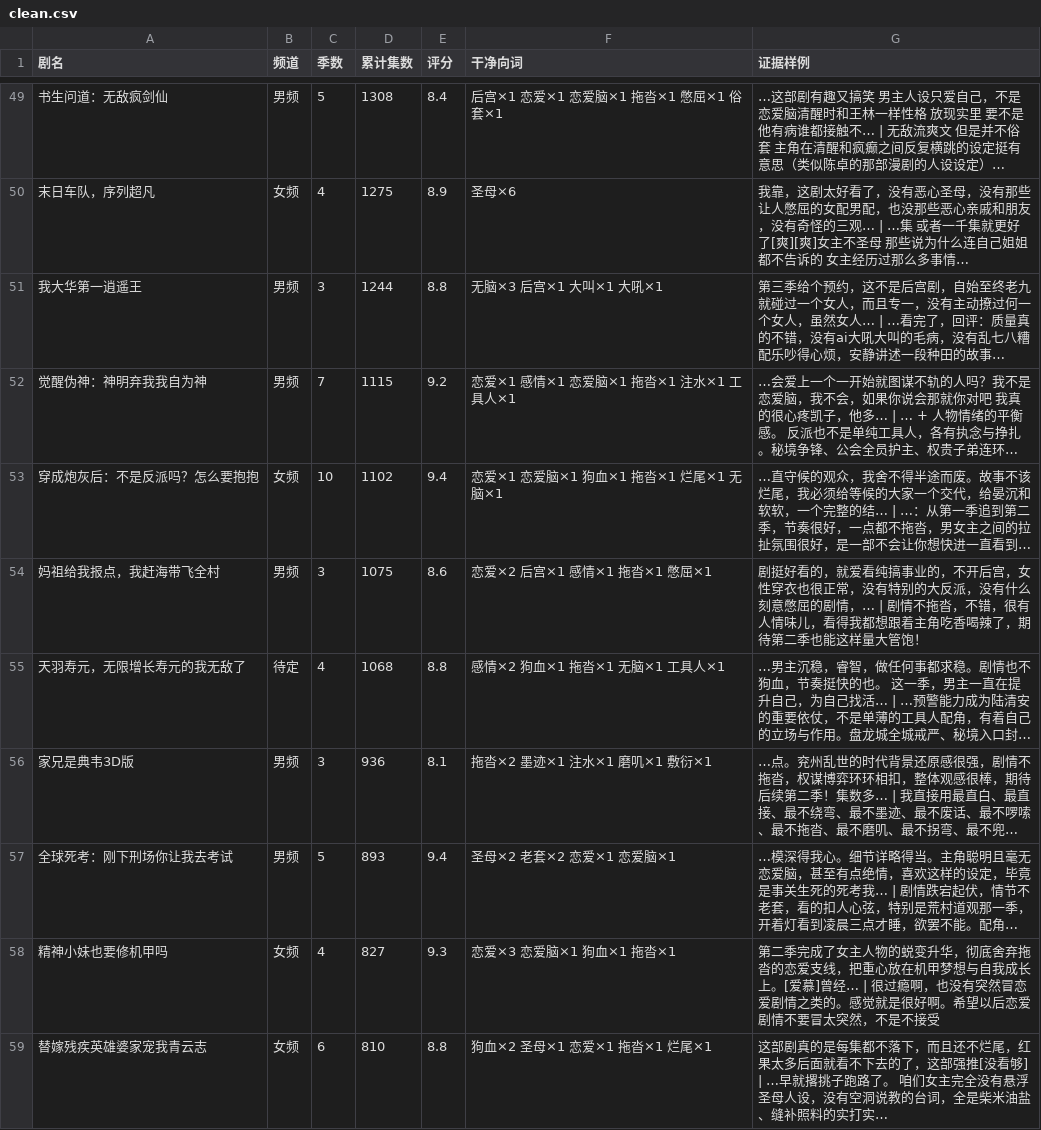
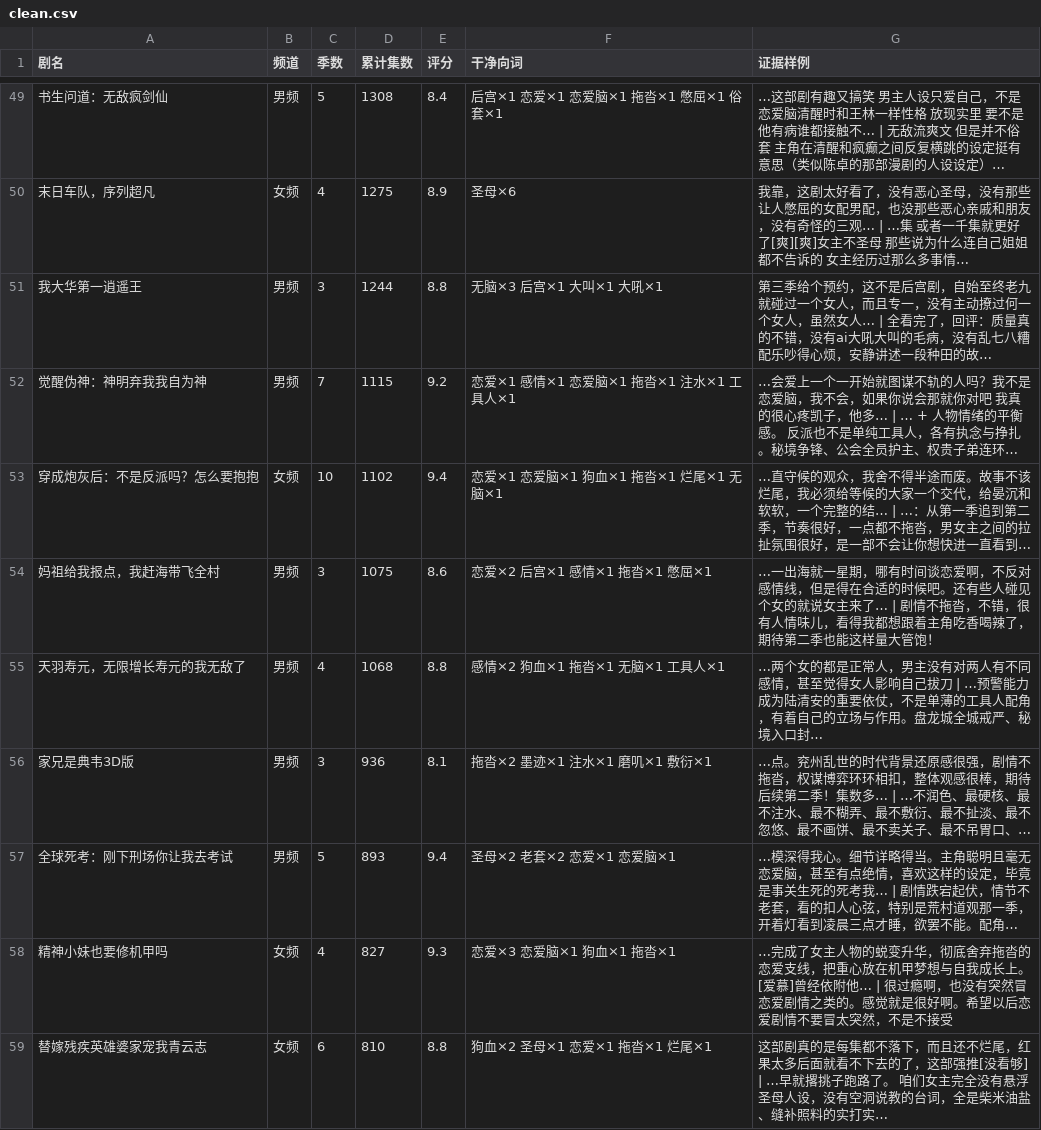
Before and after one commit to 11os/hongguo-longdrama-list, a CSV file: clean.csv, drawn as a sheet; only a part is shown, gaps mark what is left out; the diff covers the shown part only.

```diff
--- a/clean.csv
+++ b/clean.csv
@@ -50,10 +50,10 @@
 末日车队，序列超凡,女频,4,1275,8.9,圣母×6,我靠，这剧太好看了，没有恶心圣母，没有那些让人憋屈的女配男配，也没那些恶心亲戚和朋友，没有奇怪的三观… | …集 或者一千集就更好了[爽][爽]女主不圣母 那些说为什么连自己姐姐都不告诉的 女主经历过那么多事情…
-我大华第一逍遥王,男频,3,1244,8.8,无脑×3 后宫×1 大叫×1 大吼×1,第三季给个预约，这不是后宫剧，自始至终老九就碰过一个女人，而且专一，没有主动撩过何一个女人，虽然女人… | …看完了，回评：质量真的不错，没有ai大吼大叫的毛病，没有乱七八糟配乐吵得心烦，安静讲述一段种田的故事…
+我大华第一逍遥王,男频,3,1244,8.8,无脑×3 后宫×1 大叫×1 大吼×1,第三季给个预约，这不是后宫剧，自始至终老九就碰过一个女人，而且专一，没有主动撩过何一个女人，虽然女人… | 全看完了，回评：质量真的不错，没有ai大吼大叫的毛病，没有乱七八糟配乐吵得心烦，安静讲述一段种田的故…
 觉醒伪神：神明弃我我自为神,男频,7,1115,9.2,恋爱×1 感情×1 恋爱脑×1 拖沓×1 注水×1 工具人×1,…会爱上一个一开始就图谋不轨的人吗？我不是恋爱脑，我不会，如果你说会那就你对吧 我真的很心疼凯子，他多… | … + 人物情绪的平衡感。 反派也不是单纯工具人，各有执念与挣扎。秘境争锋、公会全员护主、权贵子弟连环…
 穿成炮灰后：不是反派吗？怎么要抱抱,女频,10,1102,9.4,恋爱×1 恋爱脑×1 狗血×1 拖沓×1 烂尾×1 无脑×1,…直守候的观众，我舍不得半途而废。故事不该烂尾，我必须给等候的大家一个交代，给晏沉和软软，一个完整的结… | …：从第一季追到第二季，节奏很好，一点都不拖沓，男女主之间的拉扯氛围很好，是一部不会让你想快进一直看到…
-妈祖给我报点，我赶海带飞全村,男频,3,1075,8.6,恋爱×2 后宫×1 感情×1 拖沓×1 憋屈×1,剧挺好看的，就爱看纯搞事业的，不开后宫，女性穿衣也很正常，没有特别的大反派，没有什么刻意憋屈的剧情，… | 剧情不拖沓，不错，很有人情味儿，看得我都想跟着主角吃香喝辣了，期待第二季也能这样量大管饱！
-天羽寿元，无限增长寿元的我无敌了,待定,4,1068,8.8,感情×2 狗血×1 拖沓×1 无脑×1 工具人×1,…男主沉稳，睿智，做任何事都求稳。剧情也不狗血，节奏挺快的也。 这一季，男主一直在提升自己，为自己找活… | …预警能力成为陆清安的重要依仗，不是单薄的工具人配角，有着自己的立场与作用。盘龙城全城戒严、秘境入口封…
-家兄是典韦3D版,男频,3,936,8.1,拖沓×2 墨迹×1 注水×1 磨叽×1 敷衍×1,…点。兖州乱世的时代背景还原感很强，剧情不拖沓，权谋博弈环环相扣，整体观感很棒，期待后续第二季！集数多… | 我直接用最直白、最直接、最不绕弯、最不墨迹、最不废话、最不啰嗦、最不拖沓、最不磨叽、最不拐弯、最不兜…
+妈祖给我报点，我赶海带飞全村,男频,3,1075,8.6,恋爱×2 后宫×1 感情×1 拖沓×1 憋屈×1,…一出海就一星期，哪有时间谈恋爱啊，不反对感情线，但是得在合适的时候吧。还有些人碰见个女的就说女主来了… | 剧情不拖沓，不错，很有人情味儿，看得我都想跟着主角吃香喝辣了，期待第二季也能这样量大管饱！
+天羽寿元，无限增长寿元的我无敌了,男频,4,1068,8.8,感情×2 狗血×1 拖沓×1 无脑×1 工具人×1,…两个女的都是正常人，男主没有对两人有不同感情，甚至觉得女人影响自己拔刀 | …预警能力成为陆清安的重要依仗，不是单薄的工具人配角，有着自己的立场与作用。盘龙城全城戒严、秘境入口封…
+家兄是典韦3D版,男频,3,936,8.1,拖沓×2 墨迹×1 注水×1 磨叽×1 敷衍×1,…点。兖州乱世的时代背景还原感很强，剧情不拖沓，权谋博弈环环相扣，整体观感很棒，期待后续第二季！集数多… | …不润色、最硬核、最不注水、最不糊弄、最不敷衍、最不扯淡、最不忽悠、最不画饼、最不卖关子、最不吊胃口、…
 全球死考：刚下刑场你让我去考试,男频,5,893,9.4,圣母×2 老套×2 恋爱×1 恋爱脑×1,…模深得我心。细节详略得当。主角聪明且毫无恋爱脑，甚至有点绝情，喜欢这样的设定，毕竟是事关生死的死考我… | 剧情跌宕起伏，情节不老套，看的扣人心弦，特别是荒村道观那一季，开着灯看到凌晨三点才睡，欲罢不能。配角…
-精神小妹也要修机甲吗,女频,4,827,9.3,恋爱×3 恋爱脑×1 狗血×1 拖沓×1,第二季完成了女主人物的蜕变升华，彻底舍弃拖沓的恋爱支线，把重心放在机甲梦想与自我成长上。[爱慕]曾经… | 很过瘾啊，也没有突然冒恋爱剧情之类的。感觉就是很好啊。希望以后恋爱剧情不要冒太突然，不是不接受
+精神小妹也要修机甲吗,女频,4,827,9.3,恋爱×3 恋爱脑×1 狗血×1 拖沓×1,…完成了女主人物的蜕变升华，彻底舍弃拖沓的恋爱支线，把重心放在机甲梦想与自我成长上。[爱慕]曾经依附他… | 很过瘾啊，也没有突然冒恋爱剧情之类的。感觉就是很好啊。希望以后恋爱剧情不要冒太突然，不是不接受
 替嫁残疾英雄婆家宠我青云志,女频,6,810,8.8,狗血×2 圣母×1 恋爱×1 拖沓×1 烂尾×1,这部剧真的是每集都不落下，而且还不烂尾，红果太多后面就看不下去的了，这部强推[没看够] | …早就撂挑子跑路了。 咱们女主完全没有悬浮圣母人设，没有空洞说教的台词，全是柴米油盐、缝补照料的实打实…
```
Also changed, not shown: 67 edited cells elsewhere in this file, 1 other file.
